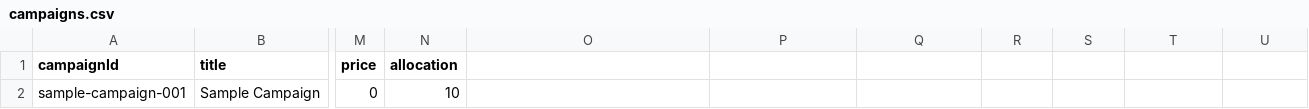
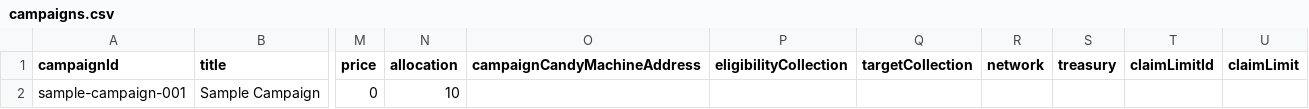
Before and after one commit to dadex2026/my-new-collection, a CSV file: backend/campaigns.csv, drawn as a sheet; only a part is shown, gaps mark what is left out; the diff names each change by its address in the sheet, - before the commit and + after, or states it on an @@ line.

Commit message:
Fix malformed campaigns.csv (missing newline, stale/incomplete header columns)

```diff
--- a/backend/campaigns.csv
+++ b/backend/campaigns.csv
-O1: (empty)
+O1: campaignCandyMachineAddress
-P1: (empty)
+P1: eligibilityCollection
-Q1: (empty)
+Q1: targetCollection
-R1: (empty)
+R1: network
-S1: (empty)
+S1: treasury
-T1: (empty)
+T1: claimLimitId
-U1: (empty)
+U1: claimLimit
```
Also changed, not shown: 3 other files.
